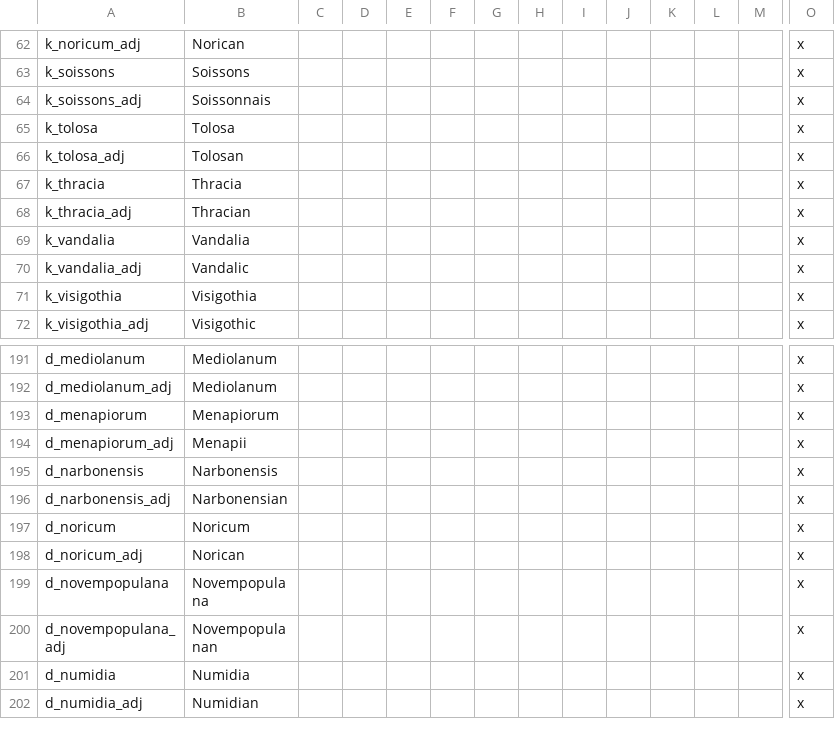
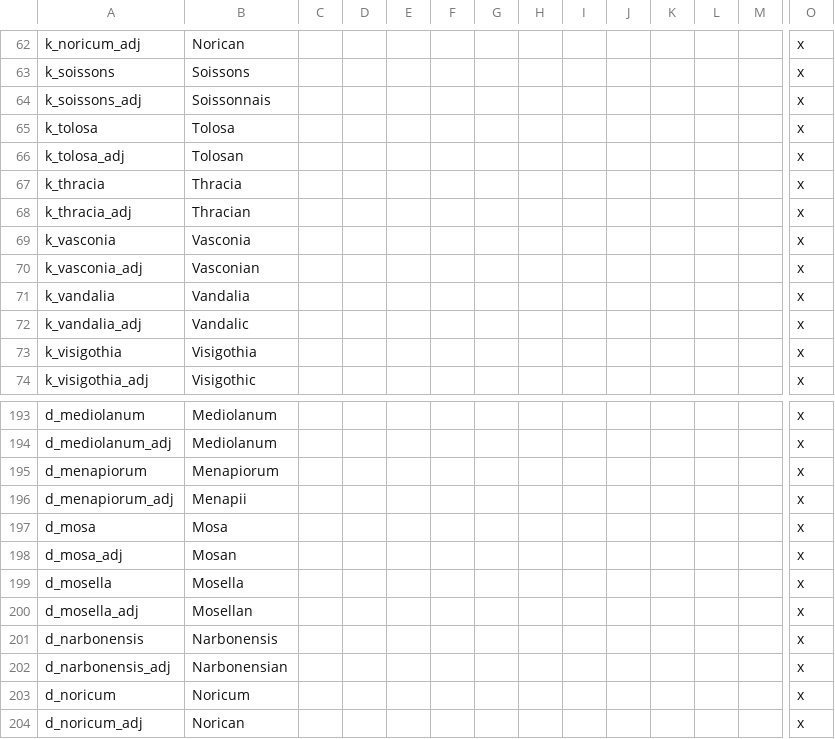
Before and after one commit to Ofaloaf/RomeMustDie, a CSV file: RomeMustDie/localisation/Rome_titles.csv, drawn as a sheet; only a part is shown, gaps mark what is left out; the shorter side is filled out with more unchanged rows; rows hold the shown columns only; the diff names each change by its address in the sheet, - before the commit and + after, or states it on an @@ line.

Commit message:
Revisions! Cleanup!
-Unnecessary flags in the gfx folder deleted
-Duchies of Mosella and Mosa added to Austrasia, replacing the
Lorraines.
-Moselle Franks represented with control of the aforementioned Mosella
-Kingdom of Navarra replaced with Kingdom of Vasconia
-Pfalz provinces now defaults to Wormatia for a name.
-The Saxons of Kent are upgraded to a ducal title.

```diff
--- a/RomeMustDie/localisation/Rome_titles.csv
+++ b/RomeMustDie/localisation/Rome_titles.csv
+row 69: k_vasconia | Vasconia |  |  |  |  |  |  |  |  |  |  |  | x
+row 70: k_vasconia_adj | Vasconian |  |  |  |  |  |  |  |  |  |  |  | x
+row 197: d_mosa | Mosa |  |  |  |  |  |  |  |  |  |  |  | x
+row 198: d_mosa_adj | Mosan |  |  |  |  |  |  |  |  |  |  |  | x
+row 199: d_mosella | Mosella |  |  |  |  |  |  |  |  |  |  |  | x
+row 200: d_mosella_adj | Mosellan |  |  |  |  |  |  |  |  |  |  |  | x
```
Also changed, not shown: RomeMustDie/localisation/475_title_overrides.csv, 22 other files.
